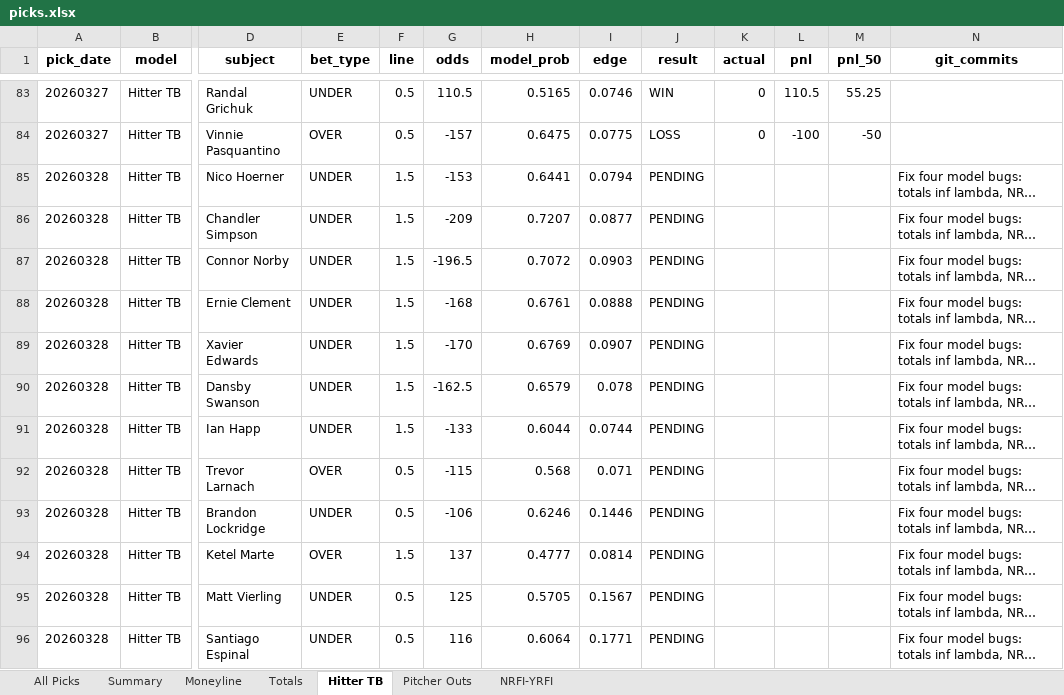
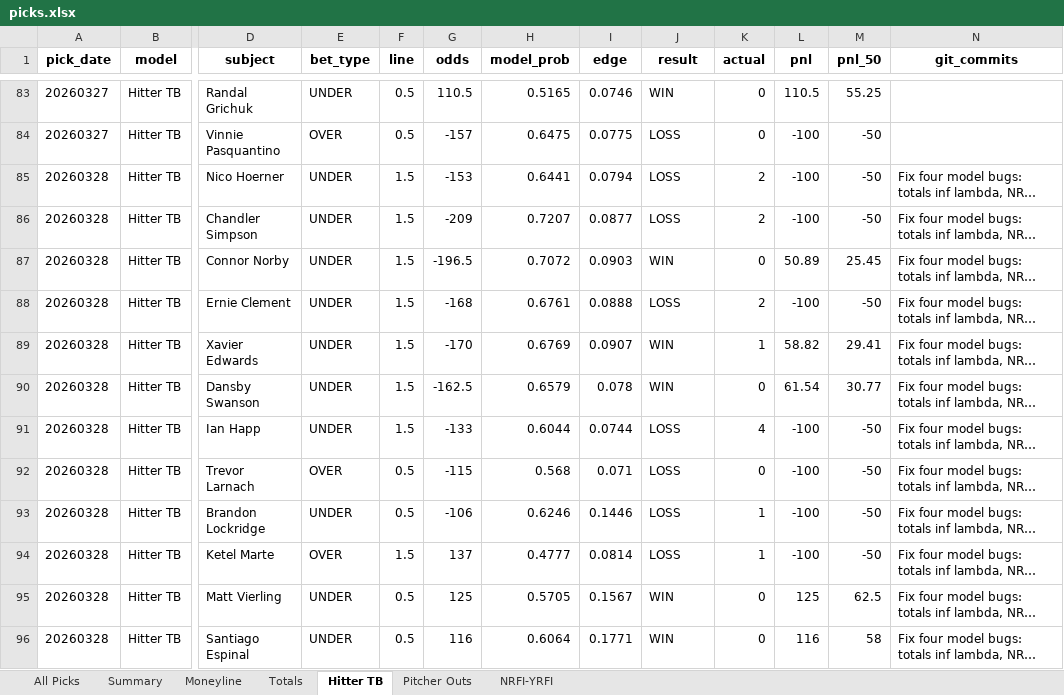
Before and after one commit to seanpfarrell12-sys/baseball-models, an Excel workbook: tracking/picks.xlsx, sheet Hitter TB, drawn as a sheet; only a part is shown, gaps mark what is left out; long unchanged cells end in …; values as stored, in another font and other column widths than the file's, no borders; the diff covers the shown part only; the diff names each change by its address in the sheet, - before the commit and + after, or states it on an @@ line.

Commit message:
Graded results: 20260328

```diff
--- a/tracking/picks.xlsx (sheet Hitter TB)
+++ b/tracking/picks.xlsx (sheet Hitter TB)
-J85:J86 (result): PENDING
+J85:J86 (result): LOSS
-K85:K86 (actual): (empty)
+K85:K86 (actual): 2
-L85:L86 (pnl): (empty)
+L85:L86 (pnl): -100
-M85:M86 (pnl_50): (empty)
+M85:M86 (pnl_50): -50
-J87 (result): PENDING
+J87 (result): WIN
-K87 (actual): (empty)
+K87 (actual): 0
-L87 (pnl): (empty)
+L87 (pnl): 50.89
-M87 (pnl_50): (empty)
+M87 (pnl_50): 25.45
-J88 (result): PENDING
+J88 (result): LOSS
-K88 (actual): (empty)
+K88 (actual): 2
-L88 (pnl): (empty)
+L88 (pnl): -100
-M88 (pnl_50): (empty)
+M88 (pnl_50): -50
-J89:J90 (result): PENDING
+J89:J90 (result): WIN
-K89 (actual): (empty)
+K89 (actual): 1
-L89 (pnl): (empty)
+L89 (pnl): 58.82
-M89 (pnl_50): (empty)
+M89 (pnl_50): 29.41
-K90 (actual): (empty)
+K90 (actual): 0
-L90 (pnl): (empty)
+L90 (pnl): 61.54
-M90 (pnl_50): (empty)
+M90 (pnl_50): 30.77
-J91:J94 (result): PENDING
+J91:J94 (result): LOSS
-K91 (actual): (empty)
+K91 (actual): 4
-L91:L94 (pnl): (empty)
+L91:L94 (pnl): -100
-M91:M94 (pnl_50): (empty)
+M91:M94 (pnl_50): -50
-K92 (actual): (empty)
+K92 (actual): 0
-K93:K94 (actual): (empty)
+K93:K94 (actual): 1
-J95:J96 (result): PENDING
+J95:J96 (result): WIN
-K95:K96 (actual): (empty)
+K95:K96 (actual): 0
-L95 (pnl): (empty)
+L95 (pnl): 125
-M95 (pnl_50): (empty)
+M95 (pnl_50): 62.5
-L96 (pnl): (empty)
+L96 (pnl): 116
-M96 (pnl_50): (empty)
+M96 (pnl_50): 58
```
Also changed, not shown: 134 edited cells elsewhere in this sheet, sheet All Picks, sheet Summary, sheet Pitcher Outs, sheet NRFI-YRFI, sheet Totals, sheet Moneyline.
